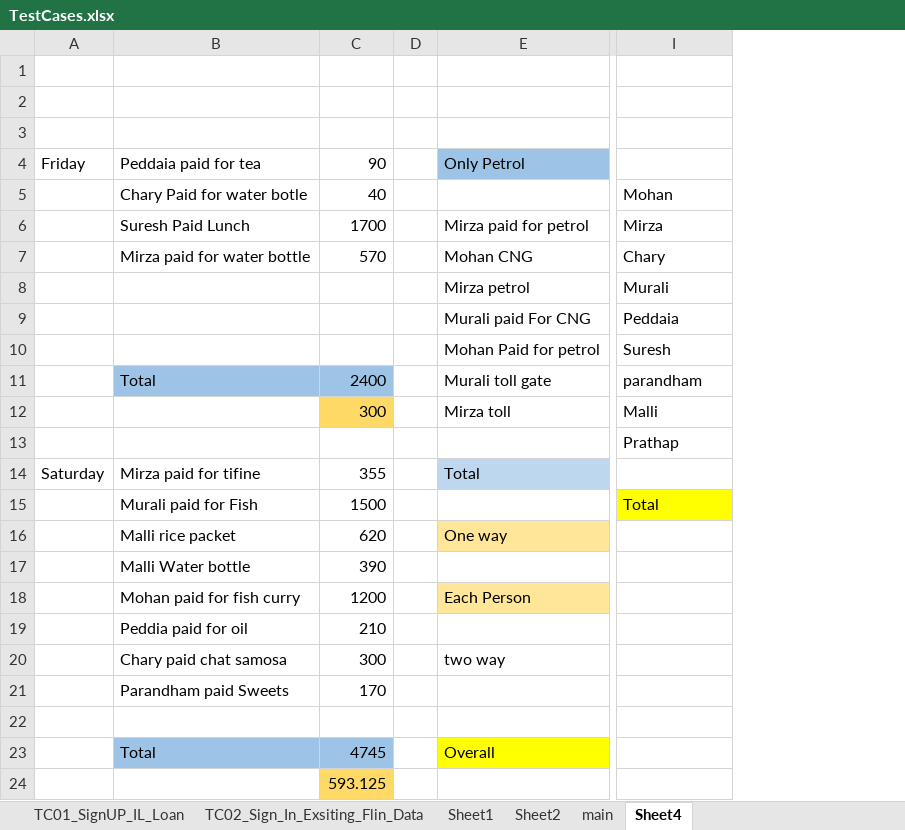
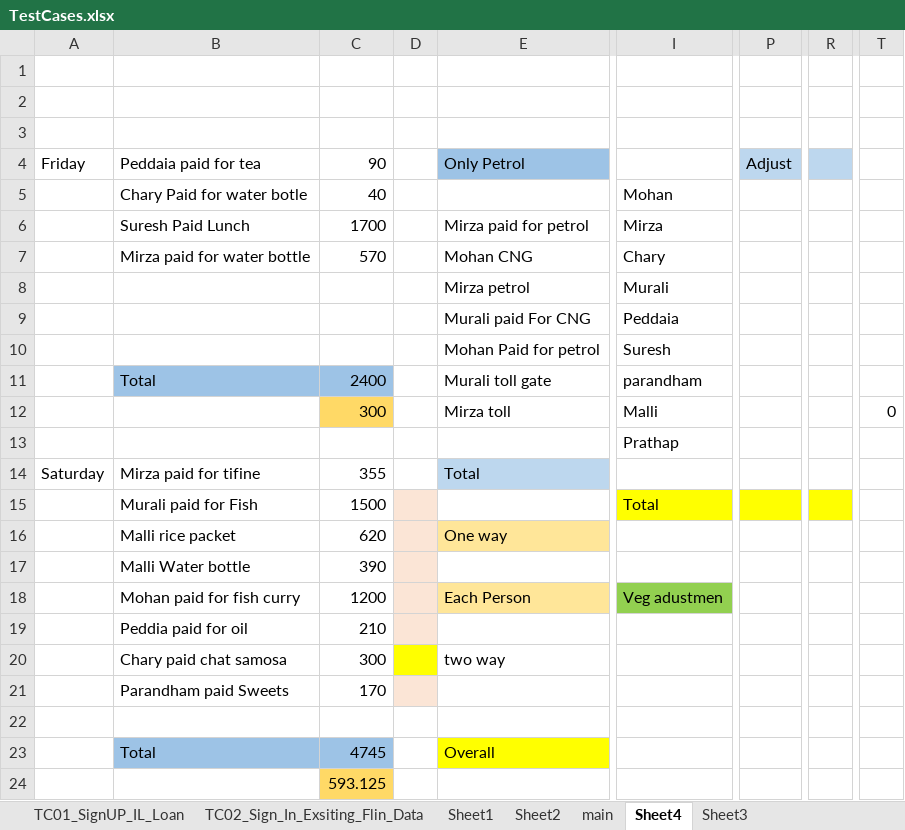
Before and after one commit to MothkuriSaidulu/MoneyMartProject_TestNG, an Excel workbook: ExcelData/TestCases.xlsx, sheet Sheet4, drawn as a sheet; only a part is shown, gaps mark what is left out; values as stored, in another font and other column widths than the file's, no borders; the diff names each change by its address in the sheet, - before the commit and + after, or states it on an @@ line.

```diff
--- a/ExcelData/TestCases.xlsx (sheet Sheet4)
+++ b/ExcelData/TestCases.xlsx (sheet Sheet4)
+sheet tab: Sheet3
+column P (Adjust), empty
+column R, empty
+column T, row 12: 0
-D15:D19 fill: none
+D15:D19 fill: #FBE5D6
-I18: (empty)
+I18: Veg adustmen
-I18 fill: none
+I18 fill: #92D050
-D20 fill: none
+D20 fill: #FFFF00
-D21 fill: none
+D21 fill: #FBE5D6
```
Also changed, not shown: formulas that keep their value, 27 other files.
